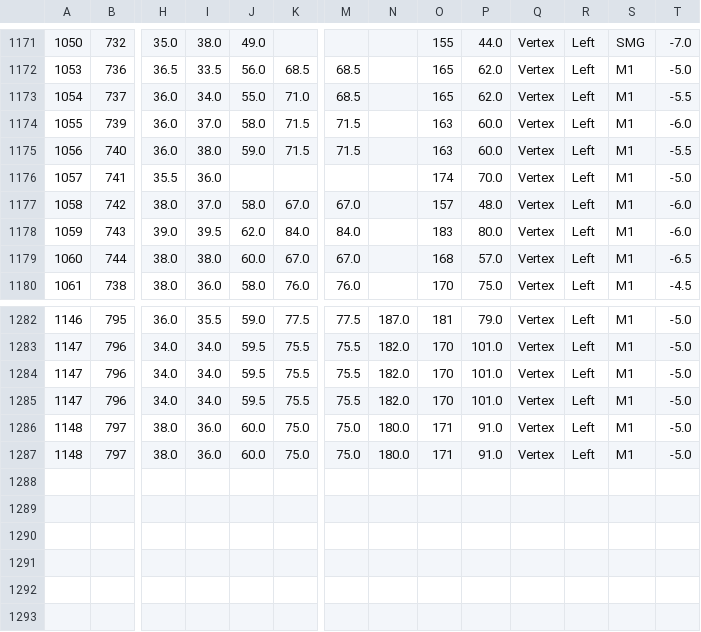
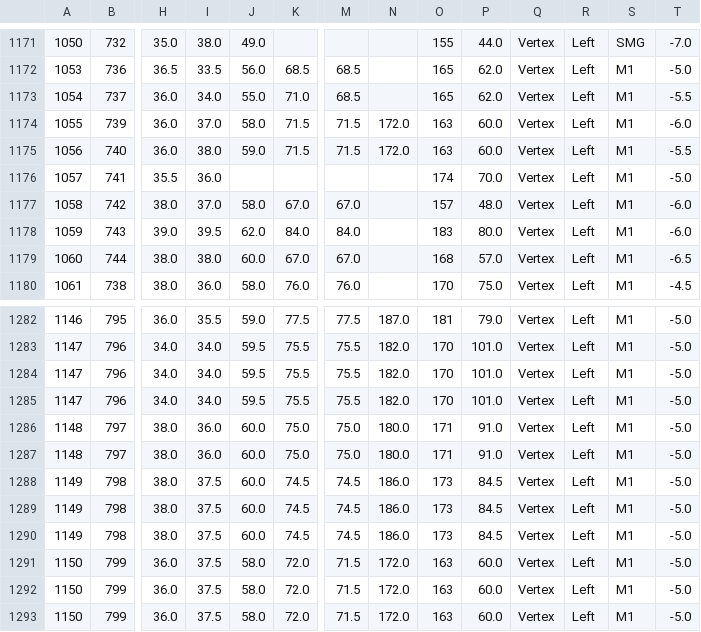
Before and after one commit to TMSMultiLab/TMSMultiLab, a CSV file: BioMetrics/data/HandLab_TMSSites.csv, drawn as a sheet; only a part is shown, gaps mark what is left out; rows hold the shown columns only; the diff names each change by its address in the sheet, - before the commit and + after, or states it on an @@ line.

```diff
--- a/BioMetrics/data/HandLab_TMSSites.csv
+++ b/BioMetrics/data/HandLab_TMSSites.csv
-N1174:N1175: (empty)
+N1174:N1175: 172.0
+row 1288: 1149 | 798 | 38.0 | 37.5 | 60.0 | 74.5 | 74.5 | 186.0 | 173 | 84.5 | Vertex | Left | M1 | -5.0
+row 1289: 1149 | 798 | 38.0 | 37.5 | 60.0 | 74.5 | 74.5 | 186.0 | 173 | 84.5 | Vertex | Left | M1 | -5.0
+row 1290: 1149 | 798 | 38.0 | 37.5 | 60.0 | 74.5 | 74.5 | 186.0 | 173 | 84.5 | Vertex | Left | M1 | -5.0
+row 1291: 1150 | 799 | 36.0 | 37.5 | 58.0 | 72.0 | 71.5 | 172.0 | 163 | 60.0 | Vertex | Left | M1 | -5.0
+row 1292: 1150 | 799 | 36.0 | 37.5 | 58.0 | 72.0 | 71.5 | 172.0 | 163 | 60.0 | Vertex | Left | M1 | -5.0
+row 1293: 1150 | 799 | 36.0 | 37.5 | 58.0 | 72.0 | 71.5 | 172.0 | 163 | 60.0 | Vertex | Left | M1 | -5.0
```
Also changed, not shown: BioMetrics/data/HandLab_TMSHeads.csv, 5 other files.
